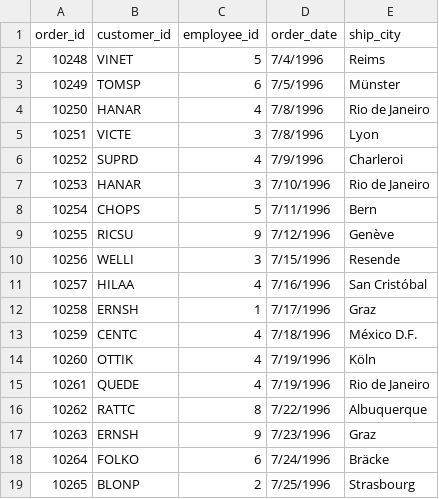
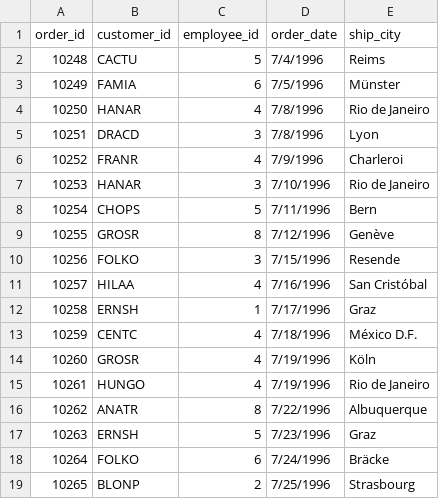
Before and after one commit to Aladser/csv_to_db, a CSV file: data/orders.csv, drawn as a sheet; only a part is shown.

```diff
--- a/data/orders.csv
+++ b/data/orders.csv
@@ -1,11 +1,11 @@
 order_id,customer_id,employee_id,order_date,ship_city
-10248,VINET,5,7/4/1996,Reims
-10249,TOMSP,6,7/5/1996,Münster
+10248,CACTU,5,7/4/1996,Reims
+10249,FAMIA,6,7/5/1996,Münster
 10250,HANAR,4,7/8/1996,Rio de Janeiro
-10251,VICTE,3,7/8/1996,Lyon
-10252,SUPRD,4,7/9/1996,Charleroi
+10251,DRACD,3,7/8/1996,Lyon
+10252,FRANR,4,7/9/1996,Charleroi
 10253,HANAR,3,7/10/1996,Rio de Janeiro
 10254,CHOPS,5,7/11/1996,Bern
-10255,RICSU,9,7/12/1996,Genève
-10256,WELLI,3,7/15/1996,Resende
+10255,GROSR,8,7/12/1996,Genève
+10256,FOLKO,3,7/15/1996,Resende
 10257,HILAA,4,7/16/1996,San Cristóbal
@@ -13,6 +13,6 @@ order_id,customer_id,employee_id,order_date,ship_city
 10259,CENTC,4,7/18/1996,México D.F.
-10260,OTTIK,4,7/19/1996,Köln
-10261,QUEDE,4,7/19/1996,Rio de Janeiro
-10262,RATTC,8,7/22/1996,Albuquerque
-10263,ERNSH,9,7/23/1996,Graz
+10260,GROSR,4,7/19/1996,Köln
+10261,HUNGO,4,7/19/1996,Rio de Janeiro
+10262,ANATR,8,7/22/1996,Albuquerque
+10263,ERNSH,5,7/23/1996,Graz
 10264,FOLKO,6,7/24/1996,Bräcke
```
Also changed, not shown: data/customers.csv, 4 other files.
